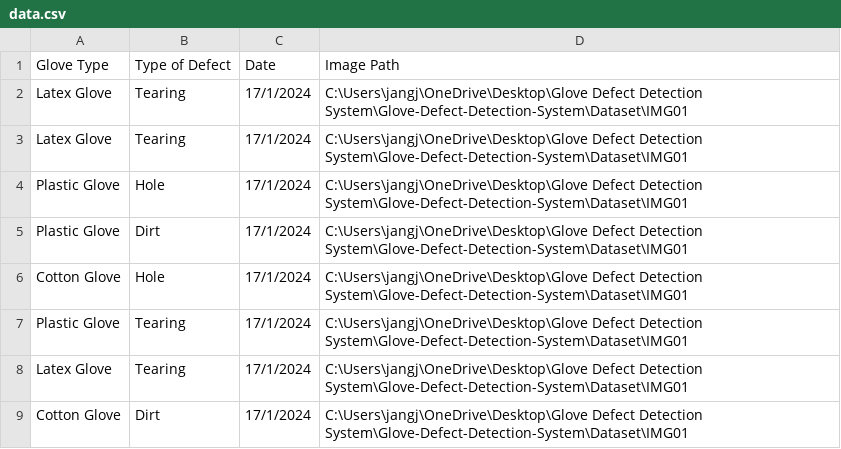
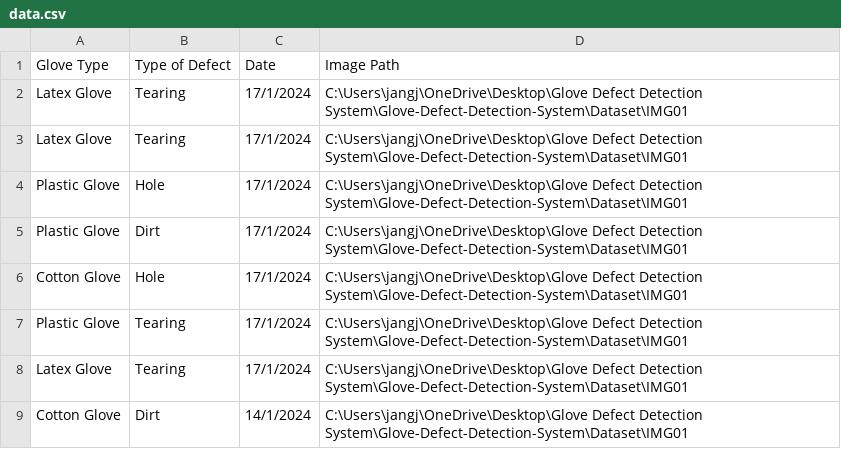
Before and after one commit to JJLee2910/Glove-Defect-Detection-System, a CSV file: Database/data.csv, drawn as a sheet.

Commit message:
plotted the graph, have error on date

```diff
--- a/Database/data.csv
+++ b/Database/data.csv
@@ -8,2 +8,2 @@ Plastic Glove,Tearing,17/1/2024,C:\Users\jangj\OneDrive\Desktop\Glove Defect Det
 Latex Glove,Tearing,17/1/2024,C:\Users\jangj\OneDrive\Desktop\Glove Defect Detection System\Glove-Defect-Detection-System\Dataset\IMG01
-Cotton Glove,Dirt,17/1/2024,C:\Users\jangj\OneDrive\Desktop\Glove Defect Detection System\Glove-Defect-Detection-System\Dataset\IMG01
+Cotton Glove,Dirt,14/1/2024,C:\Users\jangj\OneDrive\Desktop\Glove Defect Detection System\Glove-Defect-Detection-System\Dataset\IMG01
```
Also changed, not shown: 1 other file.
